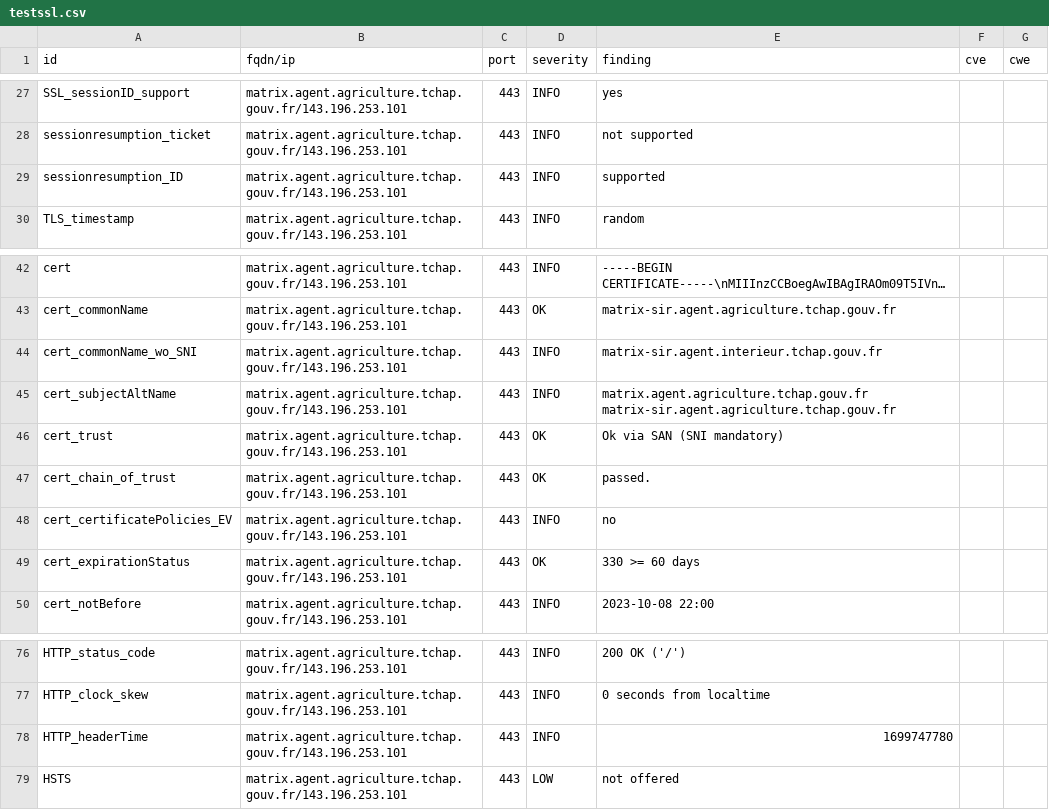
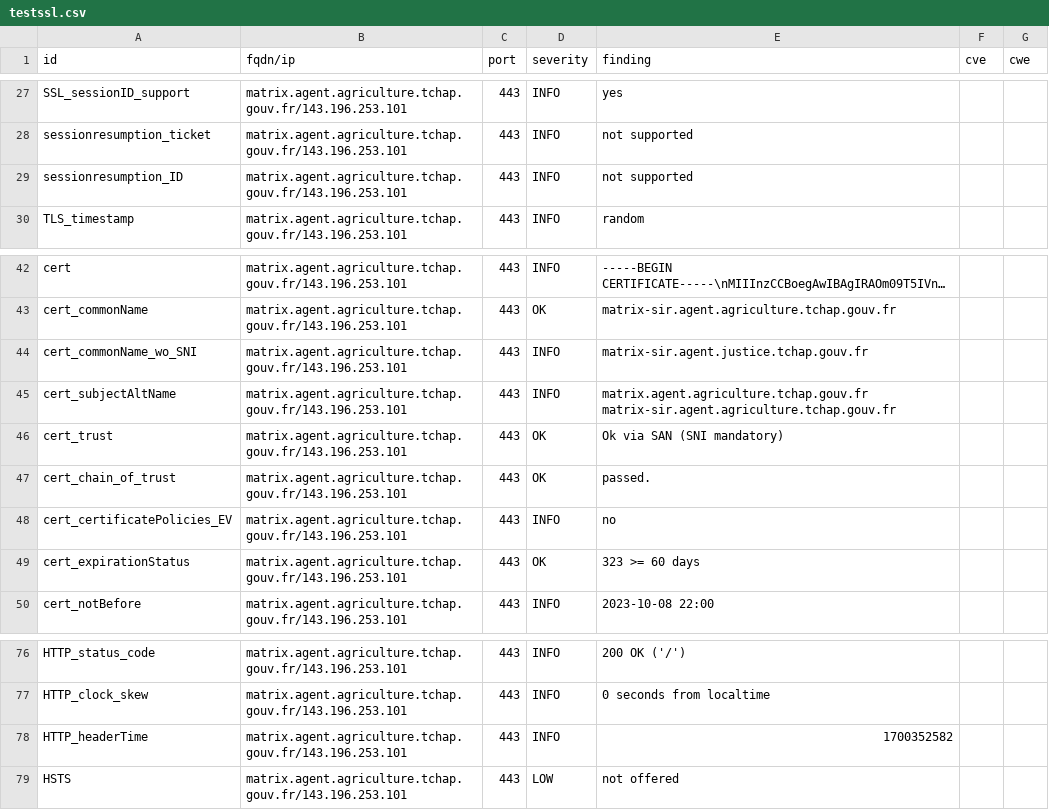
Before and after one commit to tchapgouv/dashlord, a CSV file: results/aHR0cHM6Ly9tYXRyaXguYWdlbnQuYWdyaWN1bHR1cmUudGNoYXAuZ291di5mcg==/testssl.csv, drawn as a sheet; only a part is shown, gaps mark what is left out; long unchanged cells end in ….

Commit message:
update: https://matrix.agent.agriculture.tchap.gouv.fr

```diff
--- a/results/aHR0cHM6Ly9tYXRyaXguYWdlbnQuYWdyaWN1bHR1cmUudGNoYXAuZ291di5mcg==/testssl.csv
+++ b/results/aHR0cHM6Ly9tYXRyaXguYWdlbnQuYWdyaWN1bHR1cmUudGNoYXAuZ291di5mcg==/testssl.csv
@@ -28,3 +28,3 @@
 "sessionresumption_ticket","matrix.agent.agriculture.tchap.gouv.fr/143.196.253.101","443","INFO","not supported","",""
-"sessionresumption_ID","matrix.agent.agriculture.tchap.gouv.fr/143.196.253.101","443","INFO","supported","",""
+"sessionresumption_ID","matrix.agent.agriculture.tchap.gouv.fr/143.196.253.101","443","INFO","not supported","",""
 "TLS_timestamp","matrix.agent.agriculture.tchap.gouv.fr/143.196.253.101","443","INFO","random","",""
@@ -43,3 +43,3 @@
 "cert_commonName","matrix.agent.agriculture.tchap.gouv.fr/143.196.253.101","443","OK","matrix-sir.agent.agriculture.tchap.gouv.fr","",""
-"cert_commonName_wo_SNI","matrix.agent.agriculture.tchap.gouv.fr/143.196.253.101","443","INFO","matrix-sir.agent.interieur.tchap.gouv.fr","",""
+"cert_commonName_wo_SNI","matrix.agent.agriculture.tchap.gouv.fr/143.196.253.101","443","INFO","matrix-sir.agent.justice.tchap.gouv.fr","",""
 "cert_subjectAltName","matrix.agent.agriculture.tchap.gouv.fr/143.196.253.101","443","INFO","matrix.agent.agriculture.tchap.gouv.fr matrix-sir.agent.agriculture.tchap.gouv.fr","",""
@@ -48,3 +48,3 @@
 "cert_certificatePolicies_EV","matrix.agent.agriculture.tchap.gouv.fr/143.196.253.101","443","INFO","no","",""
-"cert_expirationStatus","matrix.agent.agriculture.tchap.gouv.fr/143.196.253.101","443","OK","330 >= 60 days","",""
+"cert_expirationStatus","matrix.agent.agriculture.tchap.gouv.fr/143.196.253.101","443","OK","323 >= 60 days","",""
 "cert_notBefore","matrix.agent.agriculture.tchap.gouv.fr/143.196.253.101","443","INFO","2023-10-08 22:00","",""
@@ -77,3 +77,3 @@
 "HTTP_clock_skew","matrix.agent.agriculture.tchap.gouv.fr/143.196.253.101","443","INFO","0 seconds from localtime","",""
-"HTTP_headerTime","matrix.agent.agriculture.tchap.gouv.fr/143.196.253.101","443","INFO","1699747780","",""
+"HTTP_headerTime","matrix.agent.agriculture.tchap.gouv.fr/143.196.253.101","443","INFO","1700352582","",""
 "HSTS","matrix.agent.agriculture.tchap.gouv.fr/143.196.253.101","443","LOW","not offered","",""
```
Also changed, not shown: 13 other files.
